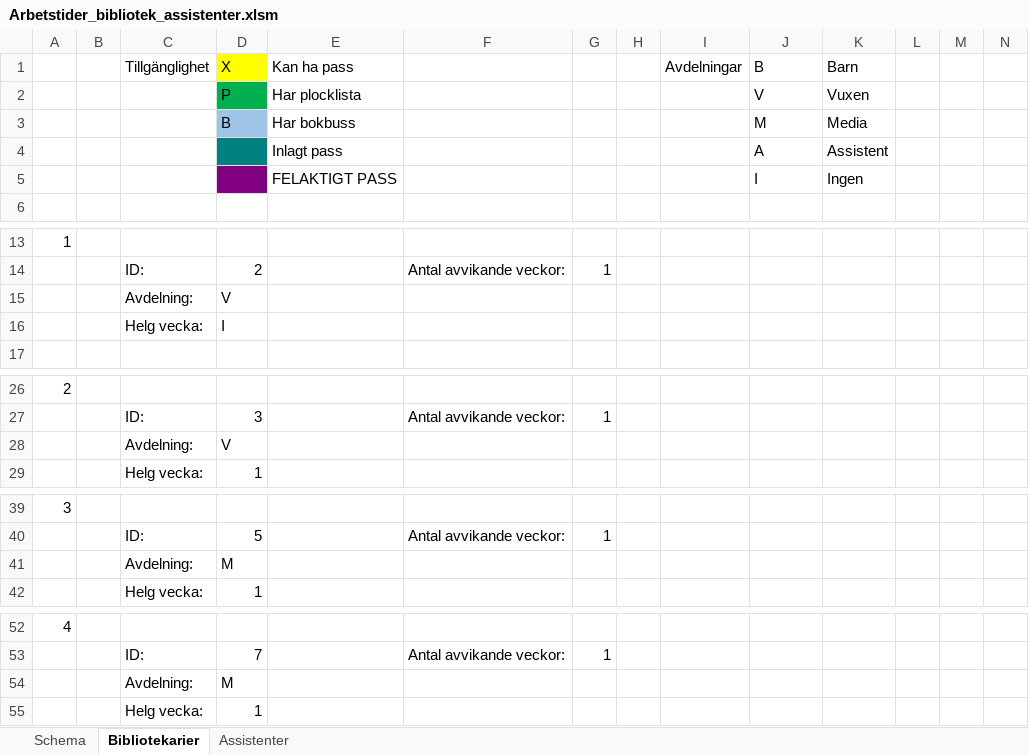
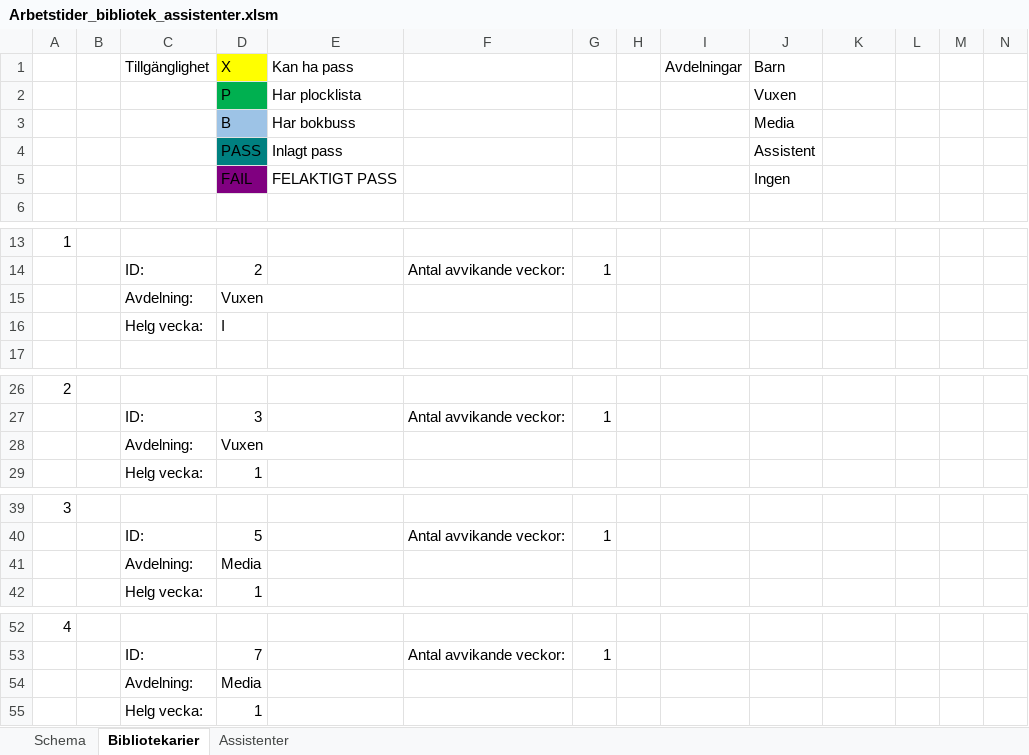
Before and after one commit to Optoteket/main, an Excel workbook: AMPLmodel/Visualisation/Arbetstider_bibliotek_assistenter.xlsm, sheet Bibliotekarier, drawn as a sheet; only a part is shown, gaps mark what is left out; values as stored, in another font and other column widths than the file's, no borders; conditional formats not drawn; removed rows and columns are numbered as before the commit, all else as after; rows hold the shown columns only; the diff covers the shown part only; the diff names each change by its address in the sheet, - before the commit and + after, or states it on an @@ line.

```diff
--- a/AMPLmodel/Visualisation/Arbetstider_bibliotek_assistenter.xlsm (sheet Bibliotekarier)
+++ b/AMPLmodel/Visualisation/Arbetstider_bibliotek_assistenter.xlsm (sheet Bibliotekarier)
-J1: B
+J1: Barn
-K1: Barn
+K1: (empty)
-J2: V
+J2: Vuxen
-K2: Vuxen
+K2: (empty)
-J3: M
+J3: Media
-K3: Media
+K3: (empty)
-row 4:  |  |  |  | Inlagt pass |  |  |  |  | A | Assistent
-row 5:  |  |  |  | FELAKTIGT PASS |  |  |  |  | I | Ingen
+row 4:  |  |  | PASS | Inlagt pass |  |  |  |  | Assistent
+row 5:  |  |  | FAIL | FELAKTIGT PASS |  |  |  |  | Ingen
-D15: V
+D15: Vuxen
-D28: V
+D28: Vuxen
-D41: M
+D41: Media
-D54: M
+D54: Media
```
Also changed, not shown: 19 edited cells elsewhere in this sheet, sheet Assistenter, AMPLmodel/Visualisation/Arbetstider_visualize.xlsm.
